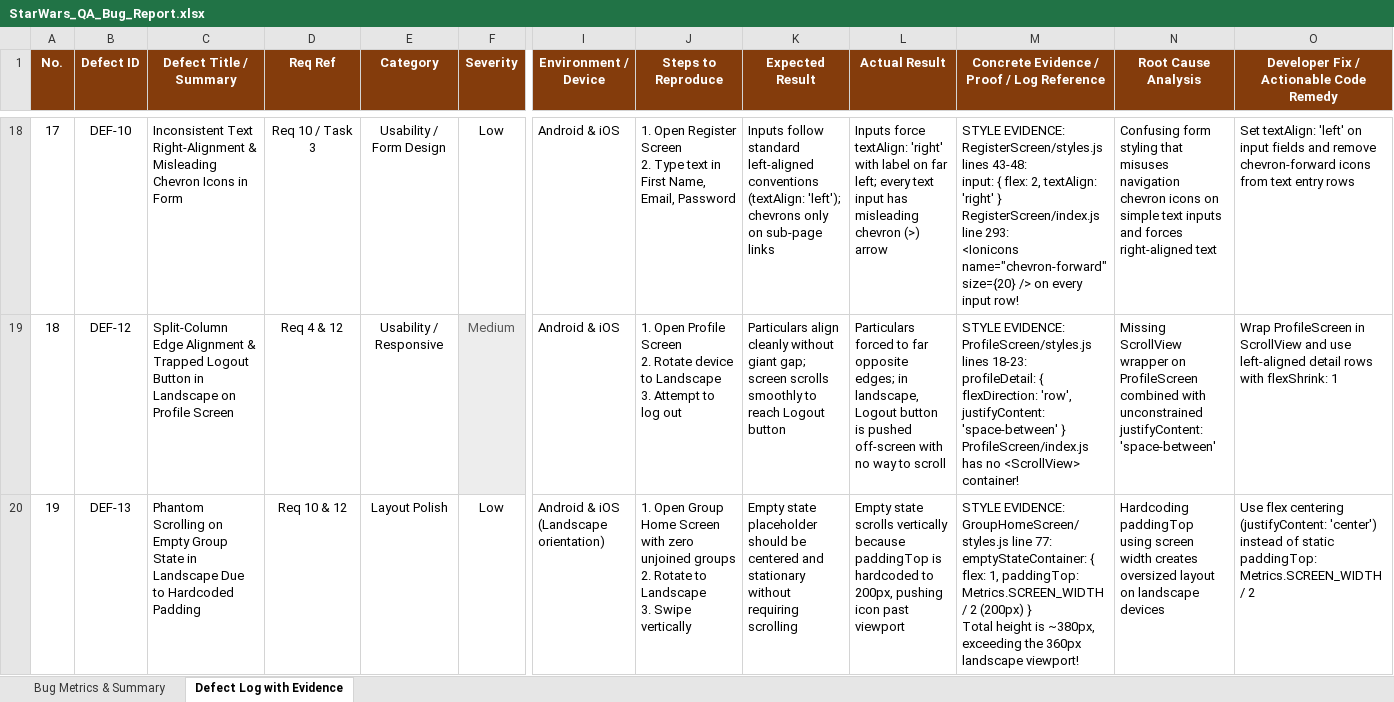
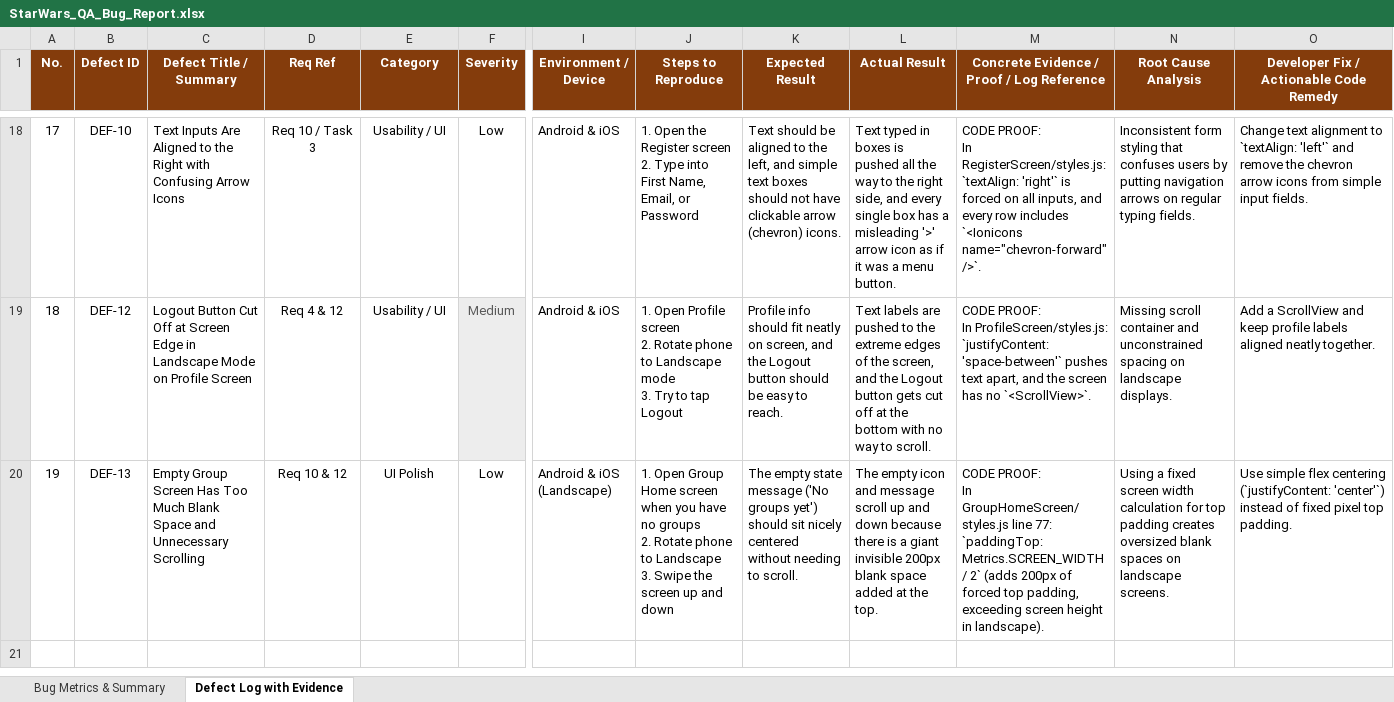
Before and after one commit to ManeKondiba/StarWar, an Excel workbook: StarWars_QA_Bug_Report.xlsx, sheet Defect Log with Evidence, drawn as a sheet; only a part is shown, gaps mark what is left out; values as stored, in another font and other column widths than the file's, no borders; ↵ is a line break in a cell; the diff covers the shown part only; the diff names each change by its address in the sheet, - before the commit and + after, or states it on an @@ line.

```diff
--- a/StarWars_QA_Bug_Report.xlsx (sheet Defect Log with Evidence)
+++ b/StarWars_QA_Bug_Report.xlsx (sheet Defect Log with Evidence)
-C18 (Defect Title / Summary): Inconsistent Text Right-Alignment & Misleading Chevron Icons in Form
+C18 (Defect Title / Summary): Text Inputs Are Aligned to the Right with Confusing Arrow Icons
-E18 (Category): Usability / Form Design
+E18 (Category): Usability / UI
-J18 (Steps to Reproduce): 1. Open Register Screen ↵ 2. Type text in First Name, Email, Password
+J18 (Steps to Reproduce): 1. Open the Register screen ↵ 2. Type into First Name, Email, or Password
-K18 (Expected Result): Inputs follow standard left-aligned conventions (textAlign: 'left'); chevrons only on sub-page links
+K18 (Expected Result): Text should be aligned to the left, and simple text boxes should not have clickable arrow (chevron) icons.
-L18 (Actual Result): Inputs force textAlign: 'right' with label on far left; every text input has misleading chevron (>) arrow
+L18 (Actual Result): Text typed in boxes is pushed all the way to the right side, and every single box has a misleading '>' arrow icon as if it was a menu button.
-M18: STYLE EVIDENCE: ↵ RegisterScreen/styles.js lines 43-48: ↵ input: { flex: 2, textAlign: 'right' } ↵ RegisterScreen/index.js line 293: ↵ <Ionicons name="chevron-forward" size={20} /> on every input row!
+M18: CODE PROOF: ↵ In RegisterScreen/styles.js: ↵ `textAlign: 'right'` is forced on all inputs, and every row includes `<Ionicons name="chevron-forward" />`.
-N18 (Root Cause Analysis): Confusing form styling that misuses navigation chevron icons on simple text inputs and forces right-aligned text
+N18 (Root Cause Analysis): Inconsistent form styling that confuses users by putting navigation arrows on regular typing fields.
-O18: Set textAlign: 'left' on input fields and remove chevron-forward icons from text entry rows
+O18: Change text alignment to `textAlign: 'left'` and remove the chevron arrow icons from simple input fields.
-C19 (Defect Title / Summary): Split-Column Edge Alignment & Trapped Logout Button in Landscape on Profile…
+C19 (Defect Title / Summary): Logout Button Cut Off at Screen Edge in Landscape Mode on Profile…
-E19 (Category): Usability / Responsive
+E19 (Category): Usability / UI
-J19 (Steps to Reproduce): …Open Profile Screen ↵ 2. Rotate device to Landscape ↵ 3. Attempt to log out
+J19 (Steps to Reproduce): …Open Profile screen ↵ 2. Rotate phone to Landscape mode ↵ 3. Try to tap Logout
-K19 (Expected Result): Particulars align cleanly without giant gap; screen scrolls smoothly to reach Logout button
+K19 (Expected Result): Profile info should fit neatly on screen, and the Logout button should be easy to reach.
-L19 (Actual Result): Particulars forced to far opposite edges; in landscape, Logout button is pushed off-screen with no way to scroll
+L19 (Actual Result): Text labels are pushed to the extreme edges of the screen, and the Logout button gets cut off at the bottom with no way to scroll.
-M19: STYLE EVIDENCE: ↵ ProfileScreen/styles.js lines 18-23: ↵ profileDetail: { flexDirection: 'row', justifyContent: 'space-between' } ↵ ProfileScreen/index.js has no <ScrollView> container!
+M19: CODE PROOF: ↵ In ProfileScreen/styles.js: ↵ `justifyContent: 'space-between'` pushes text apart, and the screen has no `<ScrollView>`.
-N19 (Root Cause Analysis): Missing ScrollView wrapper on ProfileScreen combined with unconstrained justifyContent: 'space-between'
+N19 (Root Cause Analysis): Missing scroll container and unconstrained spacing on landscape displays.
-O19: Wrap ProfileScreen in ScrollView and use left-aligned detail rows with flexShrink: 1
+O19: Add a ScrollView and keep profile labels aligned neatly together.
-C20 (Defect Title / Summary): Phantom Scrolling on Empty Group State in Landscape Due to Hardcoded Padding
+C20 (Defect Title / Summary): Empty Group Screen Has Too Much Blank Space and Unnecessary Scrolling
-E20 (Category): Layout Polish
+E20 (Category): UI Polish
-I20 (Environment / Device): Android & iOS (Landscape orientation)
+I20 (Environment / Device): Android & iOS (Landscape)
-J20 (Steps to Reproduce): …Group Home Screen with zero unjoined groups ↵ 2. Rotate to Landscape ↵ 3. Swipe vertically
+J20 (Steps to Reproduce): …Group Home screen when you have no groups ↵ 2. Rotate phone to Landscape ↵ 3. Swipe the screen up and down
-K20 (Expected Result): Empty state placeholder should be centered and stationary without requiring scrolling
+K20 (Expected Result): The empty state message ('No groups yet') should sit nicely centered without needing to scroll.
-L20 (Actual Result): Empty state scrolls vertically because paddingTop is hardcoded to 200px, pushing icon past viewport
+L20 (Actual Result): The empty icon and message scroll up and down because there is a giant invisible 200px blank space added at the top.
-M20: STYLE EVIDENCE: ↵ GroupHomeScreen/styles.js line 77: ↵ emptyStateContainer: { flex: 1, paddingTop: Metrics.SCREEN_WIDTH / 2 (200px) } ↵ Total height is ~380px, exceeding the 360px landscape viewport!
+M20: CODE PROOF: ↵ In GroupHomeScreen/styles.js line 77: ↵ `paddingTop: Metrics.SCREEN_WIDTH / 2` (adds 200px of forced top padding, exceeding screen height in landscape).
-N20 (Root Cause Analysis): Hardcoding paddingTop using screen width creates oversized layout on landscape devices
+N20 (Root Cause Analysis): Using a fixed screen width calculation for top padding creates oversized blank spaces on landscape screens.
-O20: Use flex centering (justifyContent: 'center') instead of static paddingTop: Metrics.SCREEN_WIDTH / 2
+O20: Use simple flex centering (`justifyContent: 'center'`) instead of fixed pixel top padding.
```
Also changed, not shown: 122 edited cells elsewhere in this sheet, 1 other file.
